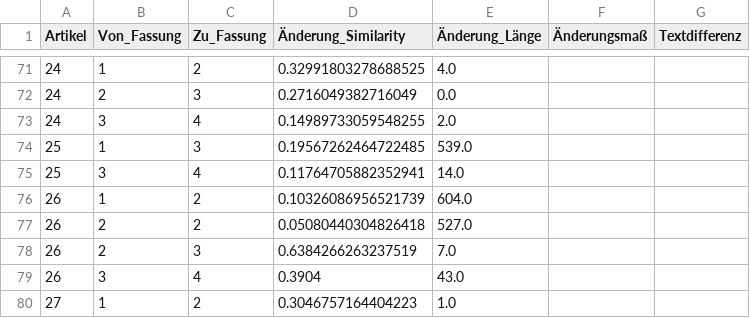
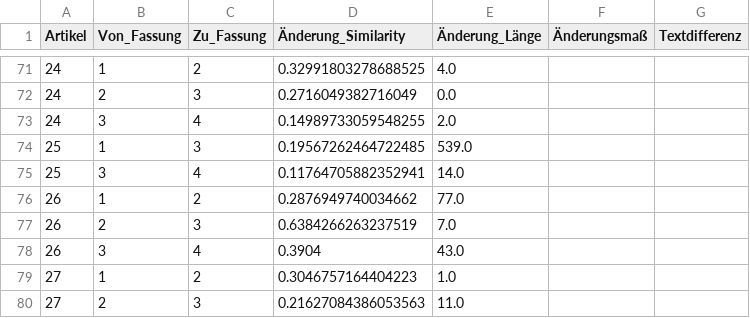
Before and after one commit to LinusLinuxer/Wormser-Reichstag-1495, a CSV file: aenderungen.csv, drawn as a sheet; only a part is shown, gaps mark what is left out; the shorter side is filled out with more unchanged rows.

```diff
--- a/aenderungen.csv
+++ b/aenderungen.csv
@@ -75,4 +75,3 @@ Artikel,Von_Fassung,Zu_Fassung,Änderung_Similarity,Änderung_Länge,Änderungsm
 25,3,4,0.11764705882352941,14.0,,
-26,1,2,0.10326086956521739,604.0,,
-26,2,2,0.05080440304826418,527.0,,
+26,1,2,0.2876949740034662,77.0,,
 26,2,3,0.6384266263237519,7.0,,
```
Also changed, not shown: RKG_dataframe.csv, 10 other files.
